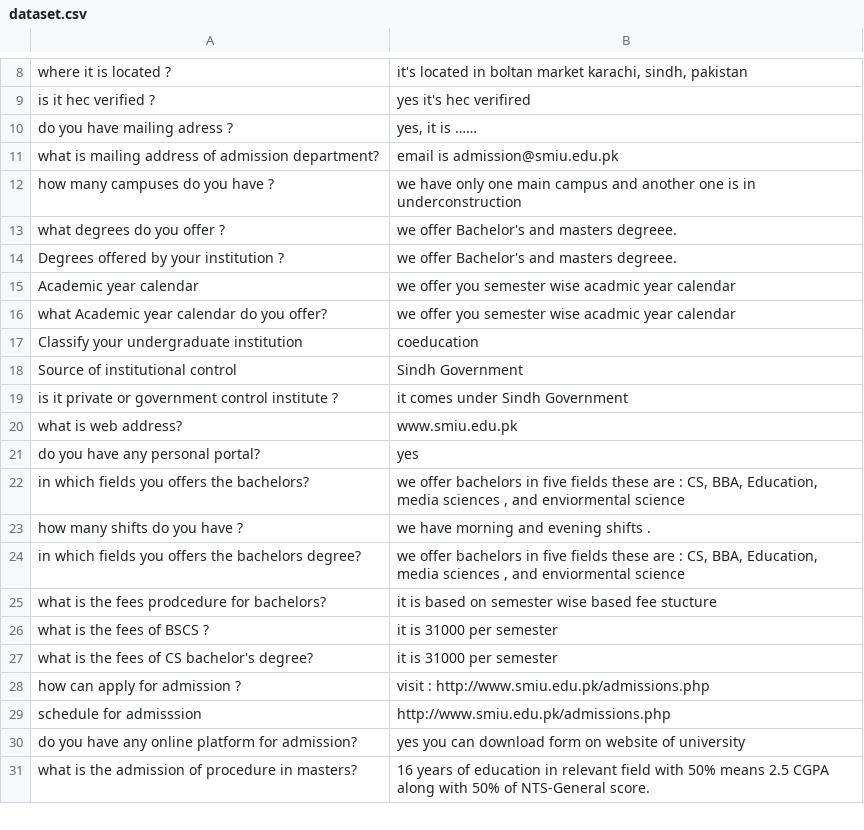
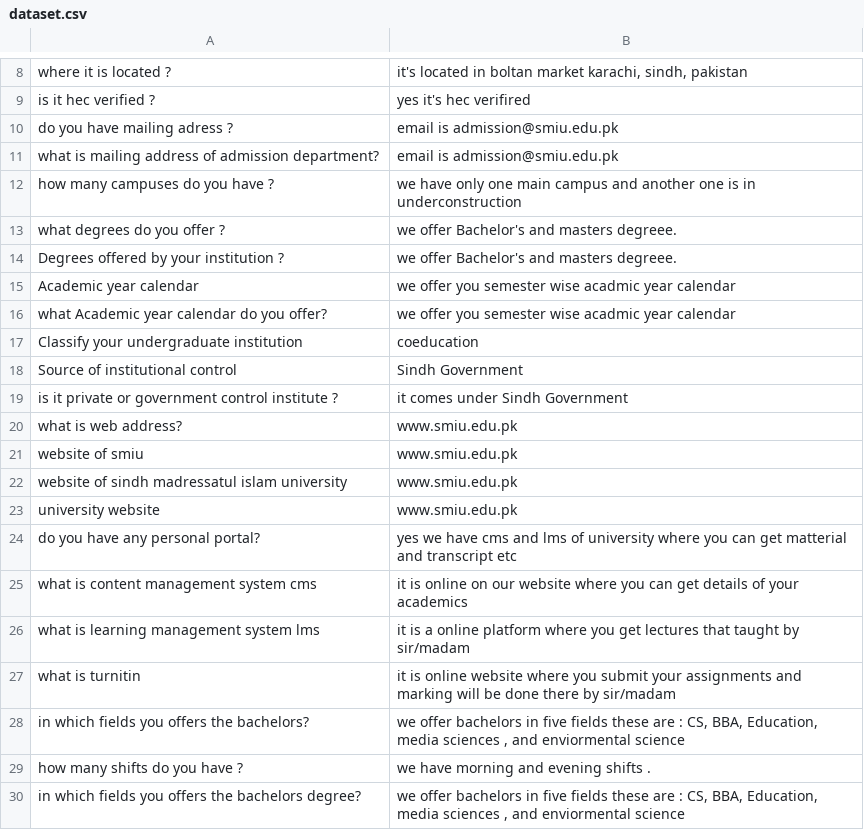
Before and after one commit to nabeelahmedkhan/uni_fyp_chatbot, a CSV file: dataset/dataset.csv, drawn as a sheet; only a part is shown, gaps mark what is left out; the shorter side is filled out with more unchanged rows; addresses are those after the commit; the diff names each change by its address in the sheet, - before the commit and + after, or states it on an @@ line.

Commit message:
updated dataset file

```diff
--- a/dataset/dataset.csv
+++ b/dataset/dataset.csv
-B10: yes, it is ……
+B10: email is admission@smiu.edu.pk
+row 21: website of smiu | www.smiu.edu.pk
+row 22: website of sindh madressatul islam university | www.smiu.edu.pk
+row 23: university website | www.smiu.edu.pk
-B24: yes
+B24: yes we have cms and lms of university where you can get matterial and transcript etc
+row 25: what is content management system cms | it is online on our website where you can get details of your academics
+row 26: what is learning management system lms | it is a online platform where you get lectures that taught by sir/madam
+row 27: what is turnitin | it is online website where you submit your assignments and marking will be done there by sir/madam
```
